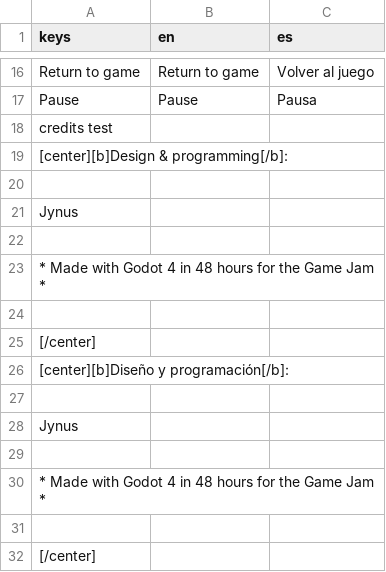
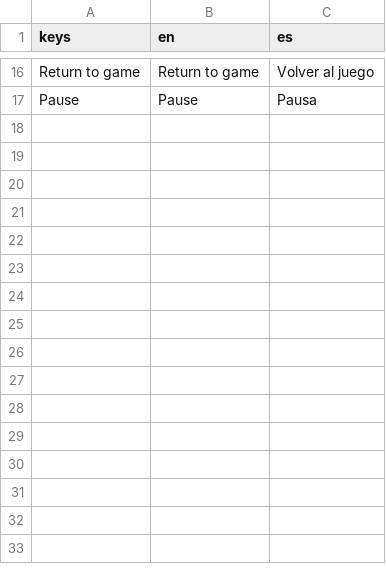
Before and after one commit to jynus/gmtk23, a CSV file: godot_project/assets/localization/localization.csv, drawn as a sheet; only a part is shown, gaps mark what is left out; the diff names each change by its address in the sheet, - before the commit and + after, or states it on an @@ line.

Commit message:
Remove bug on localization.csv (it was test code)

```diff
--- a/godot_project/assets/localization/localization.csv
+++ b/godot_project/assets/localization/localization.csv
-row 18: credits test
-row 19: [center][b]Design & programming[/b]:
-row 20: (empty)
-row 21: Jynus
-row 22: (empty)
-row 23: * Made with Godot 4 in 48 hours for the Game Jam *
-row 24: (empty)
-row 25: [/center]
-row 26: [center][b]Diseño y programación[/b]:
-row 27: (empty)
-row 28: Jynus
-row 29: (empty)
-row 30: * Made with Godot 4 in 48 hours for the Game Jam *
-row 31: (empty)
-row 32: [/center]
```
